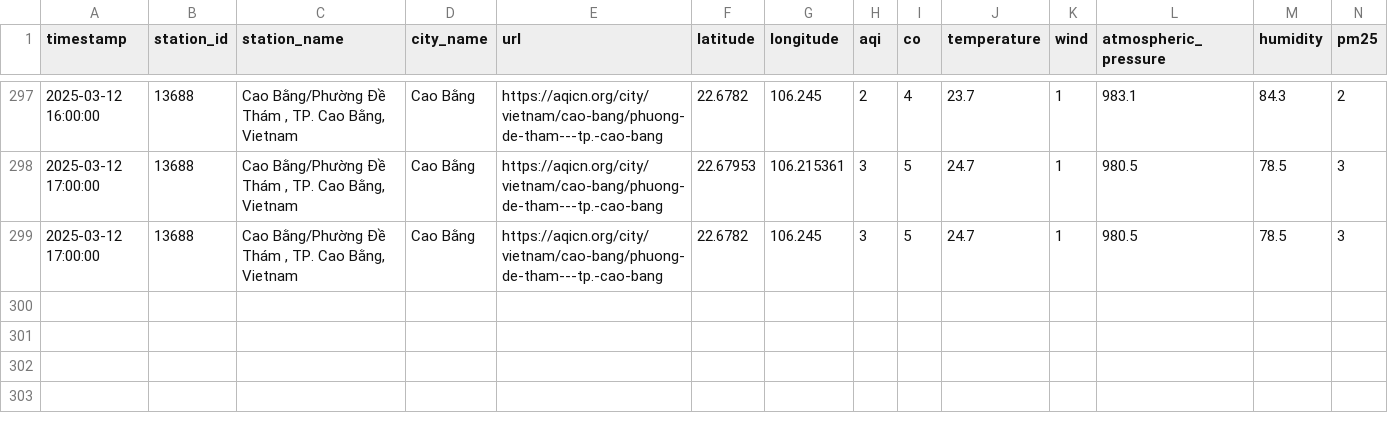
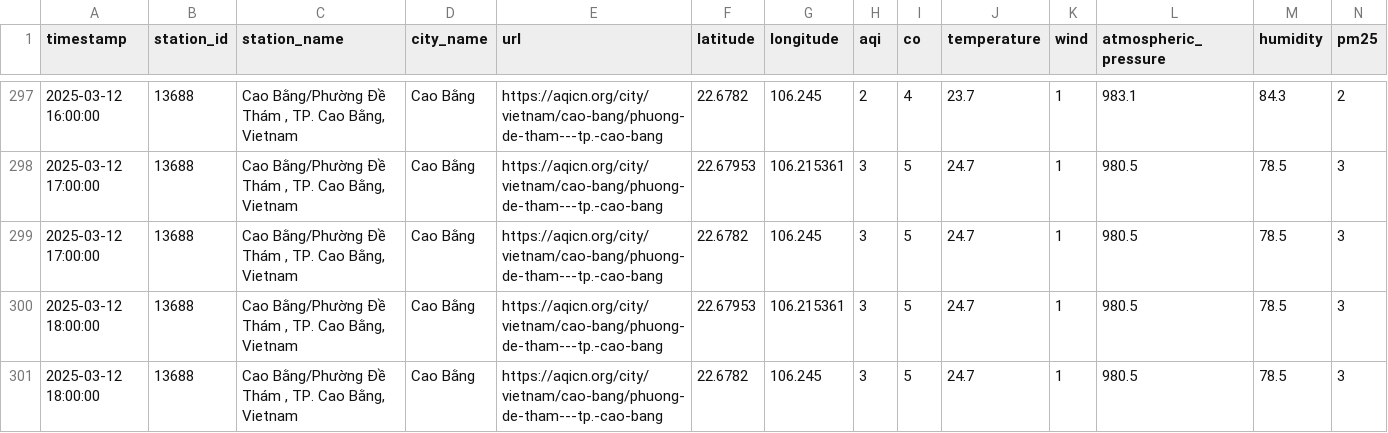
Before and after one commit to QuanIsMe7303/vietnam-air-quality-crawler, a CSV file: result/cao-bang/air_quality_cao-bang_03_2025.csv, drawn as a sheet; only a part is shown, gaps mark what is left out; rows hold the shown columns only; the diff names each change by its address in the sheet, - before the commit and + after, or states it on an @@ line.

```diff
--- a/result/cao-bang/air_quality_cao-bang_03_2025.csv
+++ b/result/cao-bang/air_quality_cao-bang_03_2025.csv
+row 300: 2025-03-12 18:00:00 | 13688 | Cao Bằng/Phường Đề Thám , TP. Cao Bằng, Vietnam | Cao Bằng | https://aqicn.org/city/vietnam/cao-bang/phuong-de-tham---tp.-cao-bang | 22.67953 | 106.215361 | 3 | 5 | 24.7 | 1 | 980.5 | 78.5 | 3
+row 301: 2025-03-12 18:00:00 | 13688 | Cao Bằng/Phường Đề Thám , TP. Cao Bằng, Vietnam | Cao Bằng | https://aqicn.org/city/vietnam/cao-bang/phuong-de-tham---tp.-cao-bang | 22.6782 | 106.245 | 3 | 5 | 24.7 | 1 | 980.5 | 78.5 | 3
```
Also changed, not shown: result/can-tho/air_quality_can-tho_03_2025.csv, result/da-nang/air_quality_da-nang_03_2025.csv, 5 other files.
